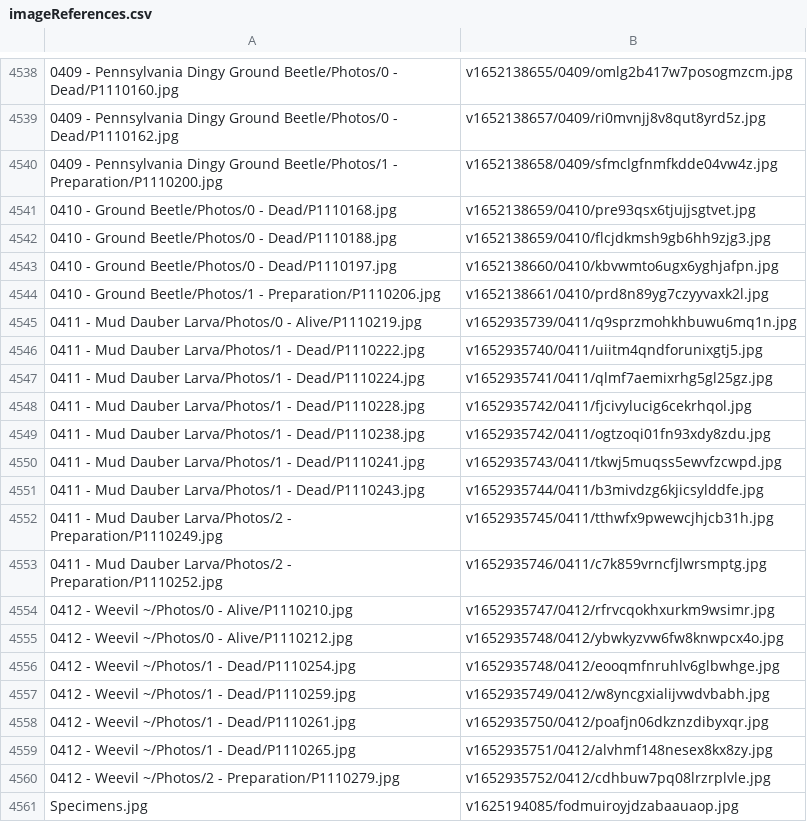
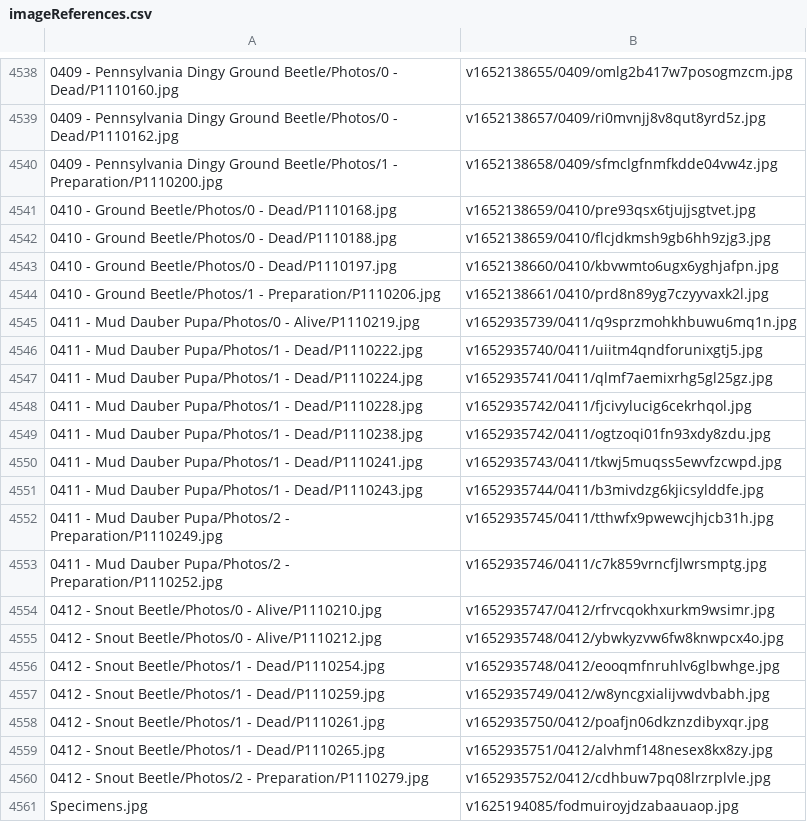
Before and after one commit to ZGorlock/SpecimensWebsiteGenerator, a CSV file: resources/imageReferences.csv, drawn as a sheet; only a part is shown, gaps mark what is left out.

Commit message:
Updated Specimens

```diff
--- a/resources/imageReferences.csv
+++ b/resources/imageReferences.csv
@@ -4544,18 +4544,18 @@
 0410 - Ground Beetle/Photos/1 - Preparation/P1110206.jpg,v1652138661/0410/prd8n89yg7czyyvaxk2l.jpg
-0411 - Mud Dauber Larva/Photos/0 - Alive/P1110219.jpg,v1652935739/0411/q9sprzmohkhbuwu6mq1n.jpg
-0411 - Mud Dauber Larva/Photos/1 - Dead/P1110222.jpg,v1652935740/0411/uiitm4qndforunixgtj5.jpg
-0411 - Mud Dauber Larva/Photos/1 - Dead/P1110224.jpg,v1652935741/0411/qlmf7aemixrhg5gl25gz.jpg
-0411 - Mud Dauber Larva/Photos/1 - Dead/P1110228.jpg,v1652935742/0411/fjcivylucig6cekrhqol.jpg
-0411 - Mud Dauber Larva/Photos/1 - Dead/P1110238.jpg,v1652935742/0411/ogtzoqi01fn93xdy8zdu.jpg
-0411 - Mud Dauber Larva/Photos/1 - Dead/P1110241.jpg,v1652935743/0411/tkwj5muqss5ewvfzcwpd.jpg
-0411 - Mud Dauber Larva/Photos/1 - Dead/P1110243.jpg,v1652935744/0411/b3mivdzg6kjicsylddfe.jpg
-0411 - Mud Dauber Larva/Photos/2 - Preparation/P1110249.jpg,v1652935745/0411/tthwfx9pwewcjhjcb31h.jpg
-0411 - Mud Dauber Larva/Photos/2 - Preparation/P1110252.jpg,v1652935746/0411/c7k859vrncfjlwrsmptg.jpg
-0412 - Weevil ~/Photos/0 - Alive/P1110210.jpg,v1652935747/0412/rfrvcqokhxurkm9wsimr.jpg
-0412 - Weevil ~/Photos/0 - Alive/P1110212.jpg,v1652935748/0412/ybwkyzvw6fw8knwpcx4o.jpg
-0412 - Weevil ~/Photos/1 - Dead/P1110254.jpg,v1652935748/0412/eooqmfnruhlv6glbwhge.jpg
-0412 - Weevil ~/Photos/1 - Dead/P1110259.jpg,v1652935749/0412/w8yncgxialijvwdvbabh.jpg
-0412 - Weevil ~/Photos/1 - Dead/P1110261.jpg,v1652935750/0412/poafjn06dkznzdibyxqr.jpg
-0412 - Weevil ~/Photos/1 - Dead/P1110265.jpg,v1652935751/0412/alvhmf148nesex8kx8zy.jpg
-0412 - Weevil ~/Photos/2 - Preparation/P1110279.jpg,v1652935752/0412/cdhbuw7pq08lrzrplvle.jpg
+0411 - Mud Dauber Pupa/Photos/0 - Alive/P1110219.jpg,v1652935739/0411/q9sprzmohkhbuwu6mq1n.jpg
+0411 - Mud Dauber Pupa/Photos/1 - Dead/P1110222.jpg,v1652935740/0411/uiitm4qndforunixgtj5.jpg
+0411 - Mud Dauber Pupa/Photos/1 - Dead/P1110224.jpg,v1652935741/0411/qlmf7aemixrhg5gl25gz.jpg
+0411 - Mud Dauber Pupa/Photos/1 - Dead/P1110228.jpg,v1652935742/0411/fjcivylucig6cekrhqol.jpg
+0411 - Mud Dauber Pupa/Photos/1 - Dead/P1110238.jpg,v1652935742/0411/ogtzoqi01fn93xdy8zdu.jpg
+0411 - Mud Dauber Pupa/Photos/1 - Dead/P1110241.jpg,v1652935743/0411/tkwj5muqss5ewvfzcwpd.jpg
+0411 - Mud Dauber Pupa/Photos/1 - Dead/P1110243.jpg,v1652935744/0411/b3mivdzg6kjicsylddfe.jpg
+0411 - Mud Dauber Pupa/Photos/2 - Preparation/P1110249.jpg,v1652935745/0411/tthwfx9pwewcjhjcb31h.jpg
+0411 - Mud Dauber Pupa/Photos/2 - Preparation/P1110252.jpg,v1652935746/0411/c7k859vrncfjlwrsmptg.jpg
+0412 - Snout Beetle/Photos/0 - Alive/P1110210.jpg,v1652935747/0412/rfrvcqokhxurkm9wsimr.jpg
+0412 - Snout Beetle/Photos/0 - Alive/P1110212.jpg,v1652935748/0412/ybwkyzvw6fw8knwpcx4o.jpg
+0412 - Snout Beetle/Photos/1 - Dead/P1110254.jpg,v1652935748/0412/eooqmfnruhlv6glbwhge.jpg
+0412 - Snout Beetle/Photos/1 - Dead/P1110259.jpg,v1652935749/0412/w8yncgxialijvwdvbabh.jpg
+0412 - Snout Beetle/Photos/1 - Dead/P1110261.jpg,v1652935750/0412/poafjn06dkznzdibyxqr.jpg
+0412 - Snout Beetle/Photos/1 - Dead/P1110265.jpg,v1652935751/0412/alvhmf148nesex8kx8zy.jpg
+0412 - Snout Beetle/Photos/2 - Preparation/P1110279.jpg,v1652935752/0412/cdhbuw7pq08lrzrplvle.jpg
 Specimens.jpg,v1625194085/fodmuiroyjdzabaauaop.jpg
```
